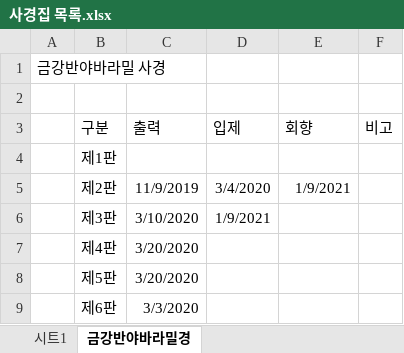
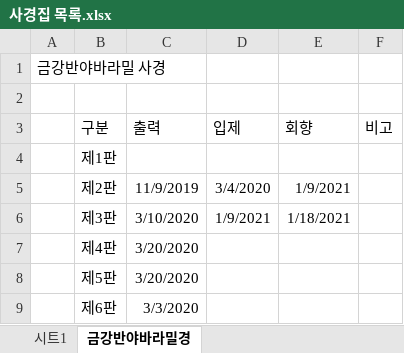
Before and after one commit to kimdaehee5609/BOOK, an Excel workbook: 사경/사경집 목록.xlsx, sheet 금강반야바라밀경, drawn as a sheet; values as stored, in another font and other column widths than the file's, no borders; the diff names each change by its address in the sheet, - before the commit and + after, or states it on an @@ line.

Commit message:
제3판 회향 제판 입제

```diff
--- a/사경/사경집 목록.xlsx (sheet 금강반야바라밀경)
+++ b/사경/사경집 목록.xlsx (sheet 금강반야바라밀경)
-E6 (회향): (empty)
+E6 (회향): 1/18/2021
```
